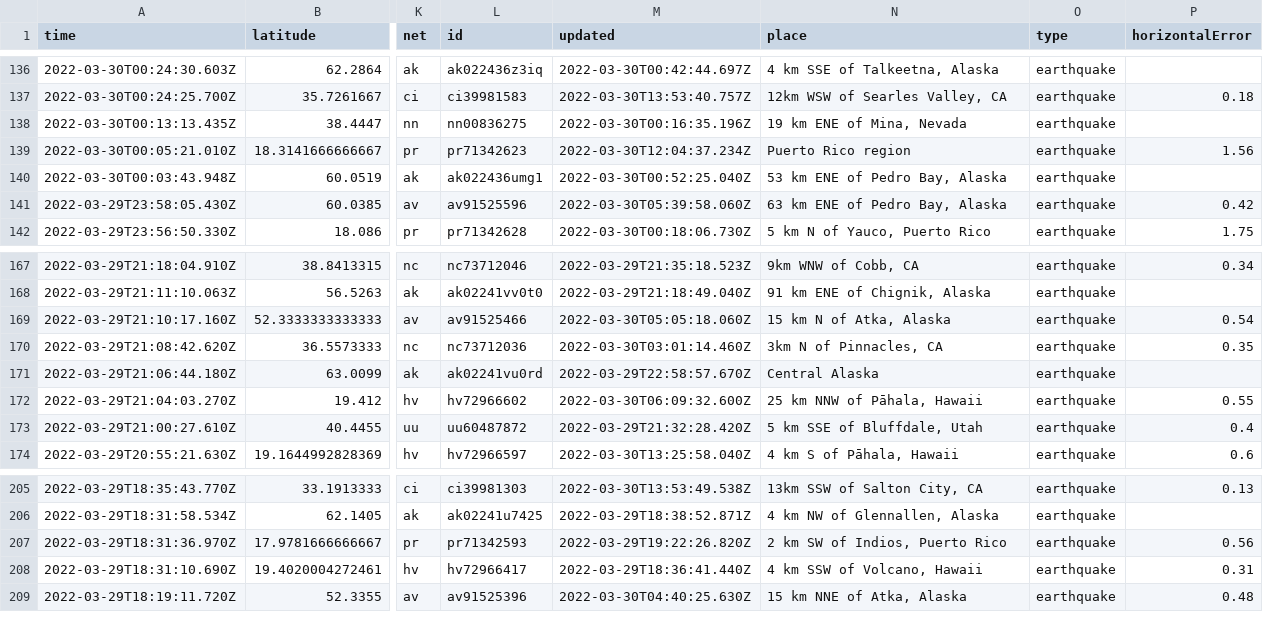
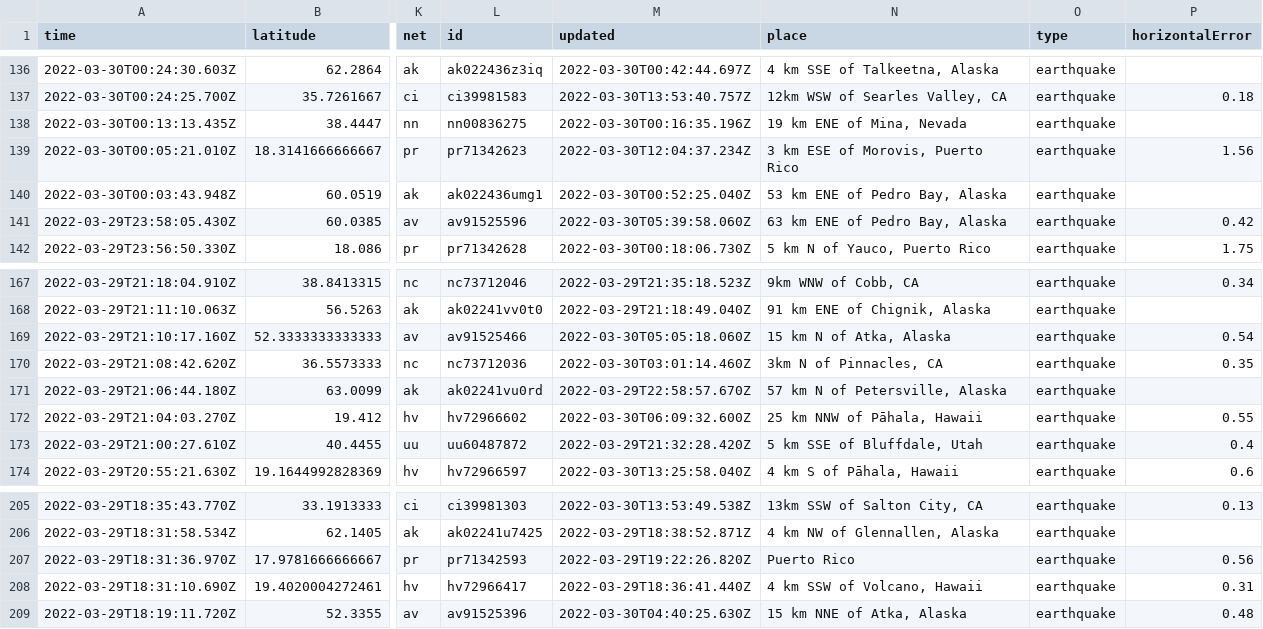
Before and after one commit to JohnnyBerkeley/Nicar2022_actions, a CSV file: usgs_current.csv, drawn as a sheet; only a part is shown, gaps mark what is left out; the diff covers the shown part only; the diff names each change by its address in the sheet, - before the commit and + after, or states it on an @@ line.

```diff
--- a/usgs_current.csv
+++ b/usgs_current.csv
-N139 (place): Puerto Rico region
+N139 (place): 3 km ESE of Morovis, Puerto Rico
-N171 (place): Central Alaska
+N171 (place): 57 km N of Petersville, Alaska
-N207 (place): 2 km SW of Indios, Puerto Rico
+N207 (place): Puerto Rico
```
Also changed, not shown: 2 added rows, 6 removed rows and 19 edited cells elsewhere in this file.
